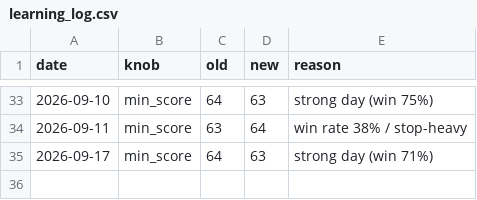
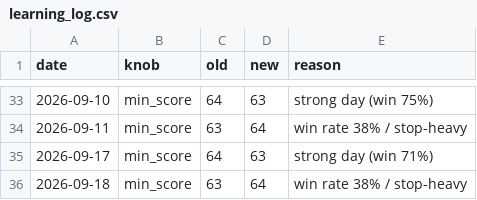
Before and after one commit to Arnav2412/trading-bot, a CSV file: reports/learning_log.csv, drawn as a sheet; only a part is shown, gaps mark what is left out; the diff names each change by its address in the sheet, - before the commit and + after, or states it on an @@ line.

```diff
--- a/reports/learning_log.csv
+++ b/reports/learning_log.csv
+row 36: 2026-09-18 | min_score | 63 | 64 | win rate 38% / stop-heavy
```
Also changed, not shown: reports/history.csv, 3 other files.
